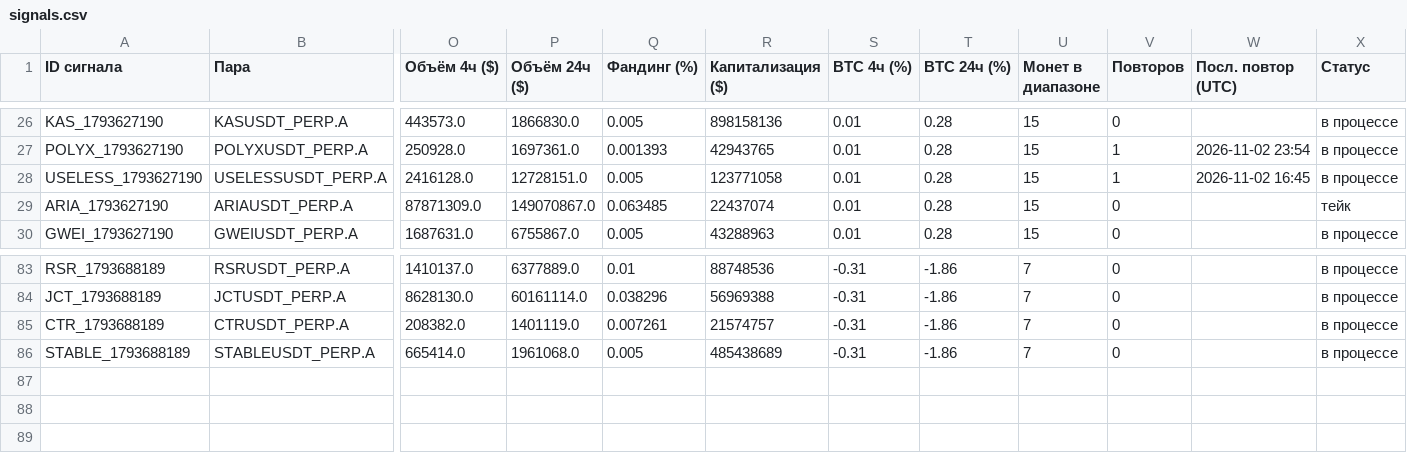
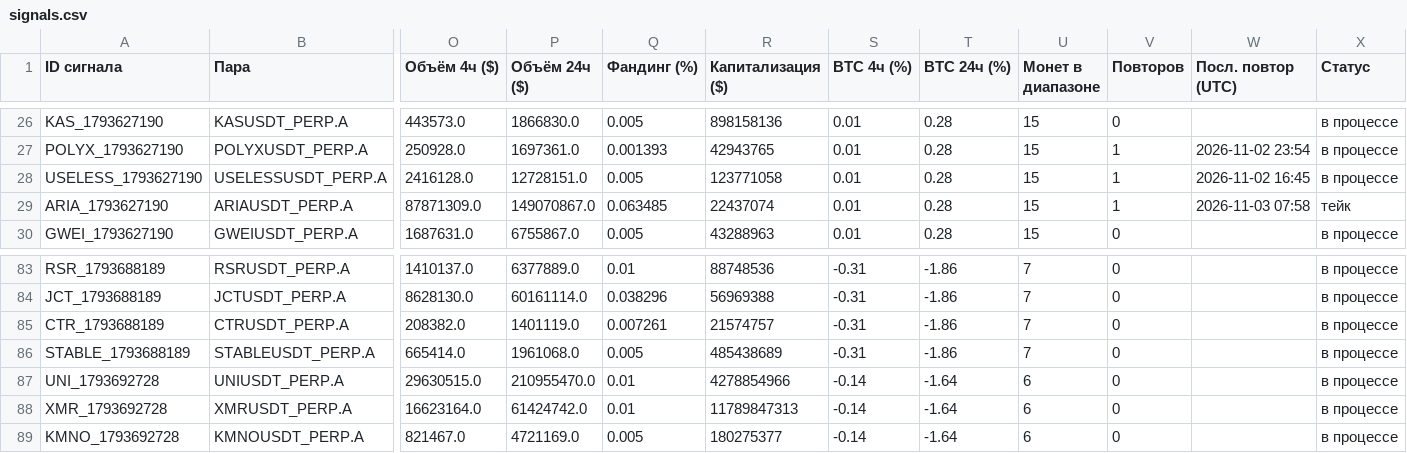
Before and after one commit to HelaPataki/crypto-bot, a CSV file: signals.csv, drawn as a sheet; only a part is shown, gaps mark what is left out; rows hold the shown columns only; the diff names each change by its address in the sheet, - before the commit and + after, or states it on an @@ line.

```diff
--- a/signals.csv
+++ b/signals.csv
-V29 (Повторов): 0
+V29 (Повторов): 1
-W29 (Посл. повтор (UTC)): (empty)
+W29 (Посл. повтор (UTC)): 2026-11-03 07:58
+row 87: UNI_1793692728 | UNIUSDT_PERP.A | 29630515.0 | 210955470.0 | 0.01 | 4278854966 | -0.14 | -1.64 | 6 | 0 |  | в процессе
+row 88: XMR_1793692728 | XMRUSDT_PERP.A | 16623164.0 | 61424742.0 | 0.01 | 11789847313 | -0.14 | -1.64 | 6 | 0 |  | в процессе
+row 89: KMNO_1793692728 | KMNOUSDT_PERP.A | 821467.0 | 4721169.0 | 0.005 | 180275377 | -0.14 | -1.64 | 6 | 0 |  | в процессе
```
Also changed, not shown: repeats.csv, 1 other file.
